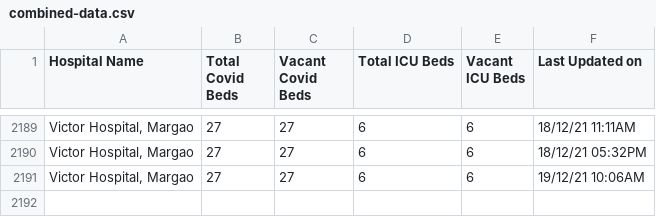
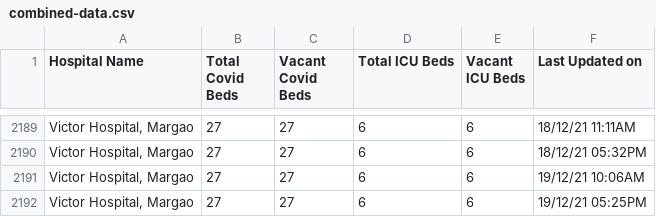
Before and after one commit to gurmanbh/goa-beds-scraper, a CSV file: data/combined-data.csv, drawn as a sheet; only a part is shown, gaps mark what is left out; the diff names each change by its address in the sheet, - before the commit and + after, or states it on an @@ line.

Commit message:
Latest data: Sun Dec 19 16:26:09 UTC 2021

```diff
--- a/data/combined-data.csv
+++ b/data/combined-data.csv
+row 2192: Victor Hospital, Margao | 27 | 27 | 6 | 6 | 19/12/21 05:25PM
```
